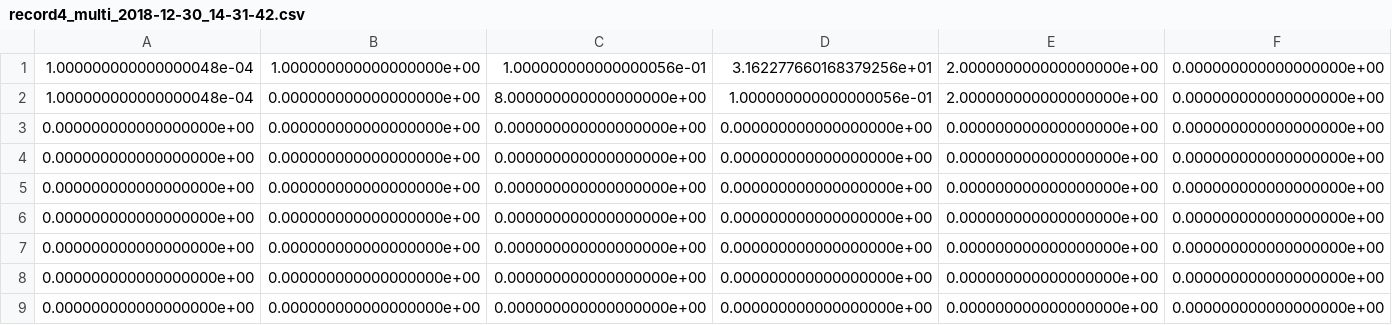
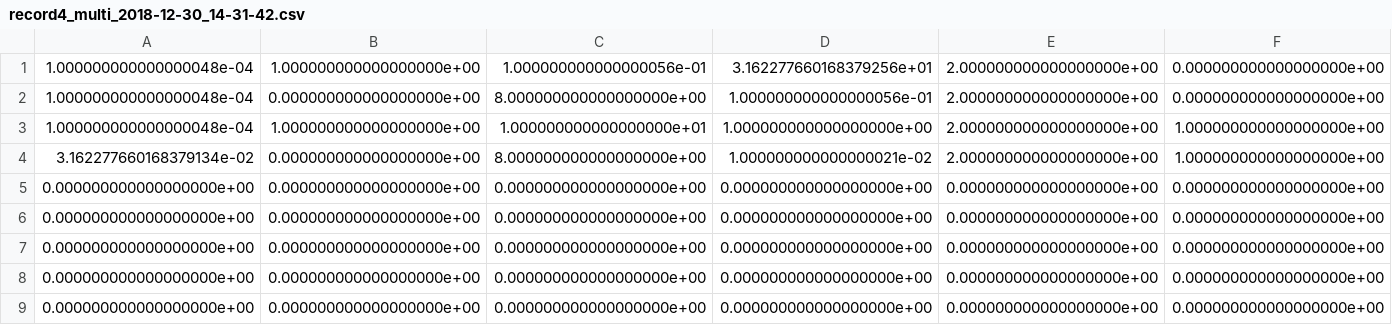
Before and after one commit to silent567/examples, a CSV file: mnist/record4_multi_2018-12-30_14-31-42.csv, drawn as a sheet; only a part is shown; removed rows and columns are numbered as before the commit, all else as after; rows hold the shown columns only; the diff names each change by its address in the sheet, - before the commit and + after, or states it on an @@ line.

```diff
--- a/mnist/record4_multi_2018-12-30_14-31-42.csv
+++ b/mnist/record4_multi_2018-12-30_14-31-42.csv
-row 3: 0.000000000000000000e+00 | 0.000000000000000000e+00 | 0.000000000000000000e+00 | 0.000000000000000000e+00 | 0.000000000000000000e+00 | 0.000000000000000000e+00
-row 4: 0.000000000000000000e+00 | 0.000000000000000000e+00 | 0.000000000000000000e+00 | 0.000000000000000000e+00 | 0.000000000000000000e+00 | 0.000000000000000000e+00
+row 3: 1.000000000000000048e-04 | 1.000000000000000000e+00 | 1.000000000000000000e+01 | 1.000000000000000000e+00 | 2.000000000000000000e+00 | 1.000000000000000000e+00
+row 4: 3.162277660168379134e-02 | 0.000000000000000000e+00 | 8.000000000000000000e+00 | 1.000000000000000021e-02 | 2.000000000000000000e+00 | 1.000000000000000000e+00
```
Also changed, not shown: mnist/record4_multi_2018-12-30_14-39-24.csv.
